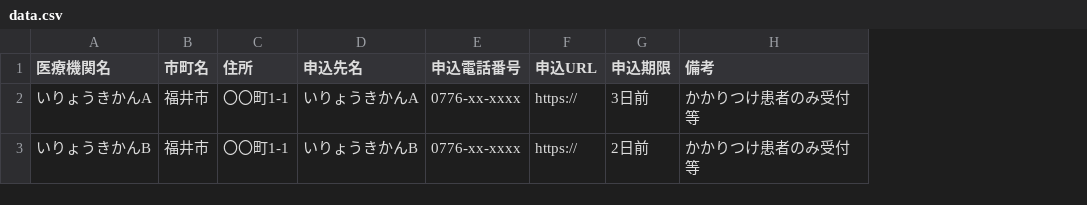
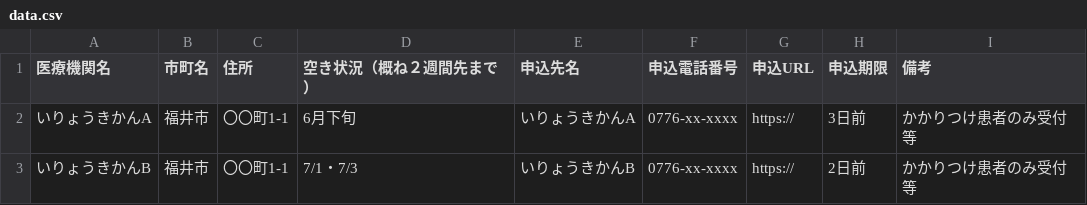
Before and after one commit to vespakira/vaccine_dashboard, a CSV file: data.csv, drawn as a sheet; the diff names each change by its address in the sheet, - before the commit and + after, or states it on an @@ line.

Commit message:
Update data.csv

```diff
--- a/data.csv
+++ b/data.csv
+column D (空き状況（概ね２週間先まで）), rows 2-3: 6月下旬 | 7/1・7/3
```
